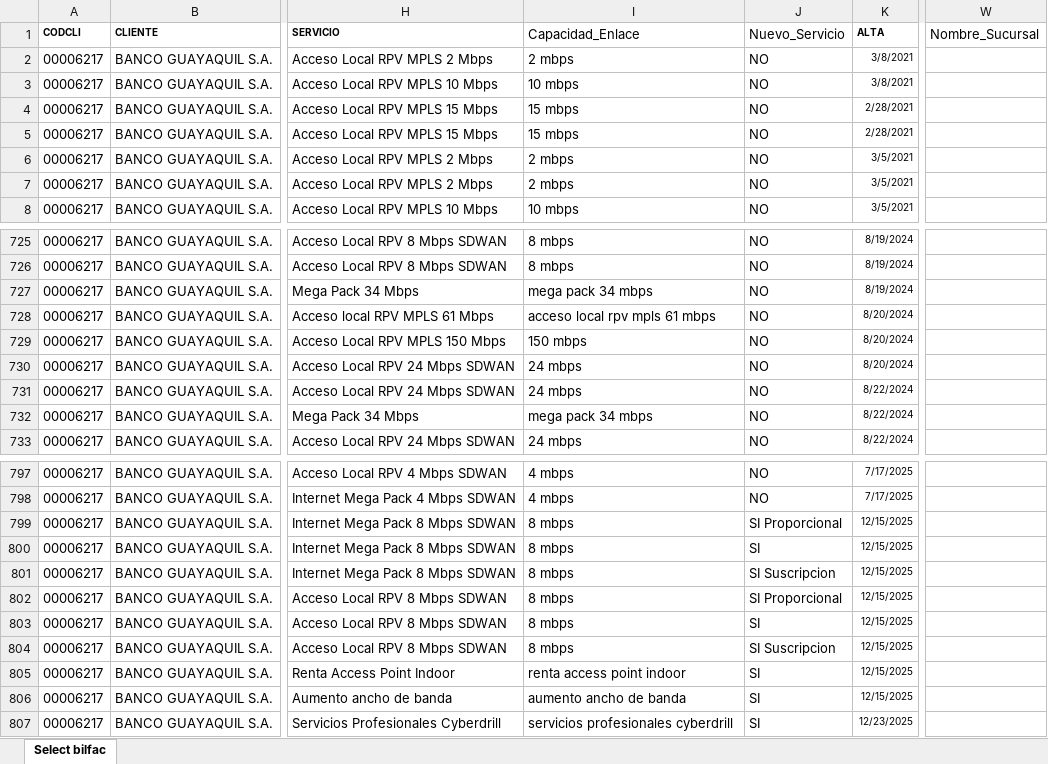
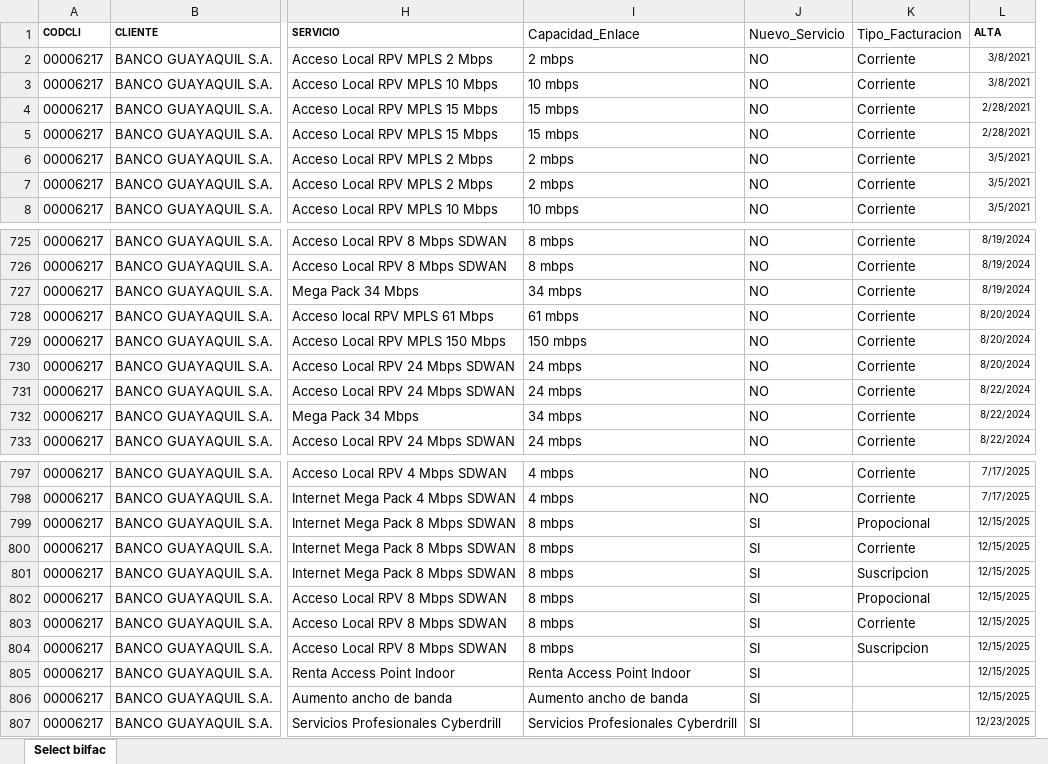
Before and after one commit to jmora2ec/excel-js, an Excel workbook: data/Informe_vip_bco_guayaquil_202601_modified.xlsx, sheet Select bilfac, drawn as a sheet; only a part is shown, gaps mark what is left out; values as stored, in another font and other column widths than the file's, no borders; removed rows and columns are numbered as before the commit, all else as after; the diff covers the shown part only; the diff names each change by its address in the sheet, - before the commit and + after, or states it on an @@ line.

```diff
--- a/data/Informe_vip_bco_guayaquil_202601_modified.xlsx (sheet Select bilfac)
+++ b/data/Informe_vip_bco_guayaquil_202601_modified.xlsx (sheet Select bilfac)
+column K (Tipo_Facturacion), rows 2-8: all Corriente; rows 725-733: all Corriente; rows 797-804: Corriente | Corriente | Propocional | Corriente | Suscripcion | Propocional | Corriente | Suscripcion
-column W (Nombre_Sucursal), empty
-I727 (Capacidad_Enlace): mega pack 34 mbps
+I727 (Capacidad_Enlace): 34 mbps
-I728 (Capacidad_Enlace): acceso local rpv mpls 61 mbps
+I728 (Capacidad_Enlace): 61 mbps
-I732 (Capacidad_Enlace): mega pack 34 mbps
+I732 (Capacidad_Enlace): 34 mbps
-J799 (Nuevo_Servicio): SI Proporcional
+J799 (Nuevo_Servicio): SI
-J801 (Nuevo_Servicio): SI Suscripcion
+J801 (Nuevo_Servicio): SI
-J802 (Nuevo_Servicio): SI Proporcional
+J802 (Nuevo_Servicio): SI
-J804 (Nuevo_Servicio): SI Suscripcion
+J804 (Nuevo_Servicio): SI
-I805 (Capacidad_Enlace): renta access point indoor
+I805 (Capacidad_Enlace): Renta Access Point Indoor
-I806 (Capacidad_Enlace): aumento ancho de banda
+I806 (Capacidad_Enlace): Aumento ancho de banda
-I807 (Capacidad_Enlace): servicios profesionales cyberdrill
+I807 (Capacidad_Enlace): Servicios Profesionales Cyberdrill
```
Also changed, not shown: 38 edited cells elsewhere in this sheet, 5 other files.
